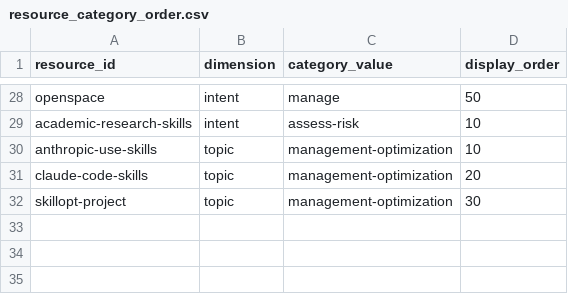
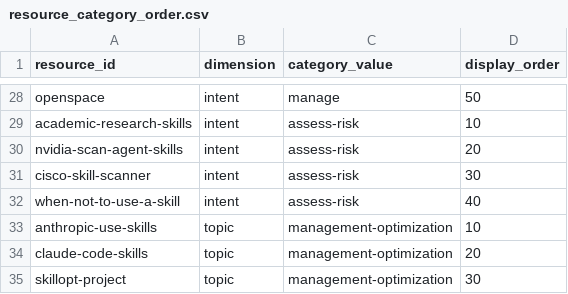
Before and after one commit to JoeyWilkes12/agent-skills-resource-library, a CSV file: public/data/resource_category_order.csv, drawn as a sheet; only a part is shown, gaps mark what is left out.

```diff
--- a/public/data/resource_category_order.csv
+++ b/public/data/resource_category_order.csv
@@ -29,2 +29,5 @@ openspace,intent,manage,50
 academic-research-skills,intent,assess-risk,10
+nvidia-scan-agent-skills,intent,assess-risk,20
+cisco-skill-scanner,intent,assess-risk,30
+when-not-to-use-a-skill,intent,assess-risk,40
 anthropic-use-skills,topic,management-optimization,10
```
Also changed, not shown: public/data/resources.csv, public/data/taxonomy.csv, 7 other files.
